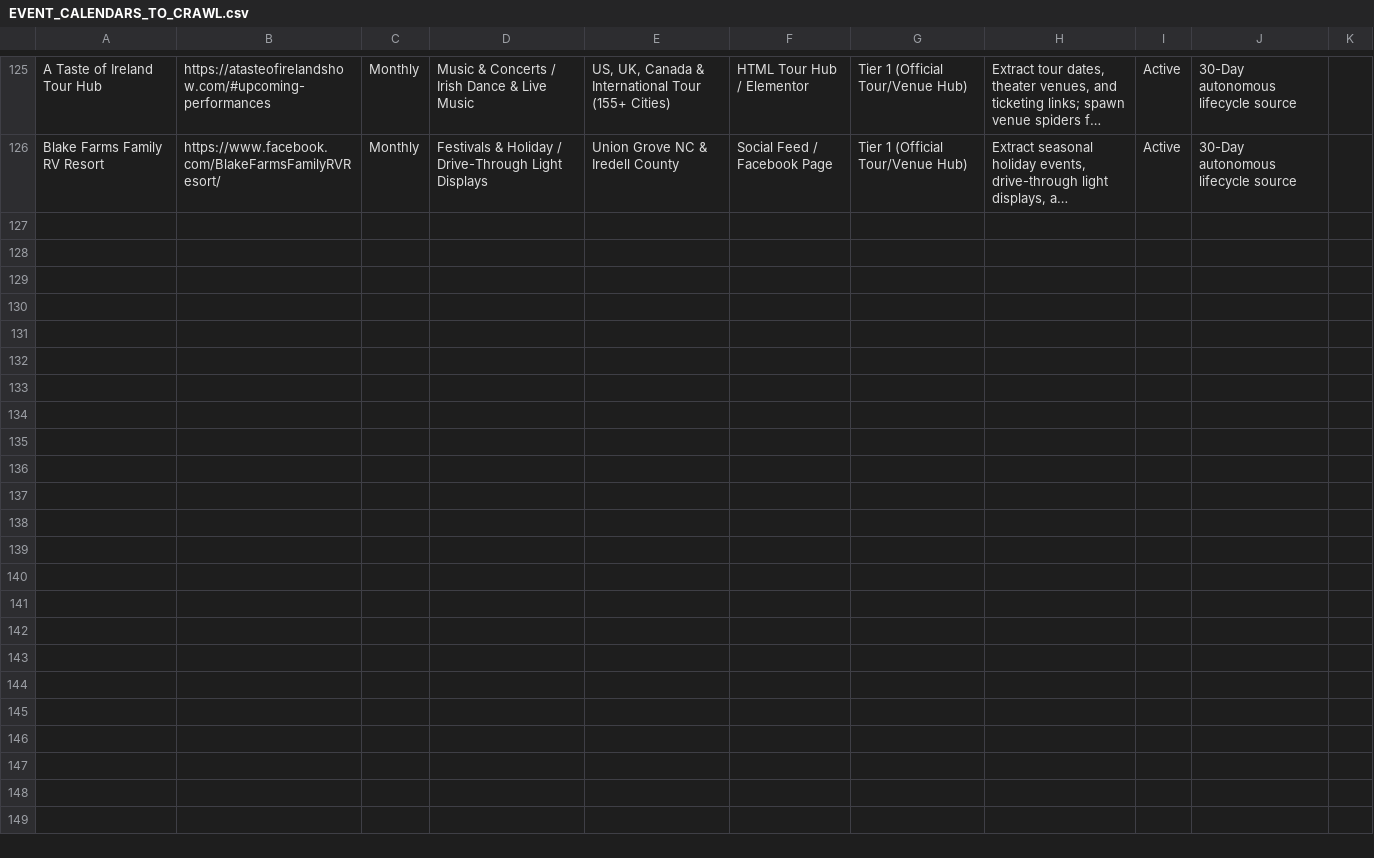
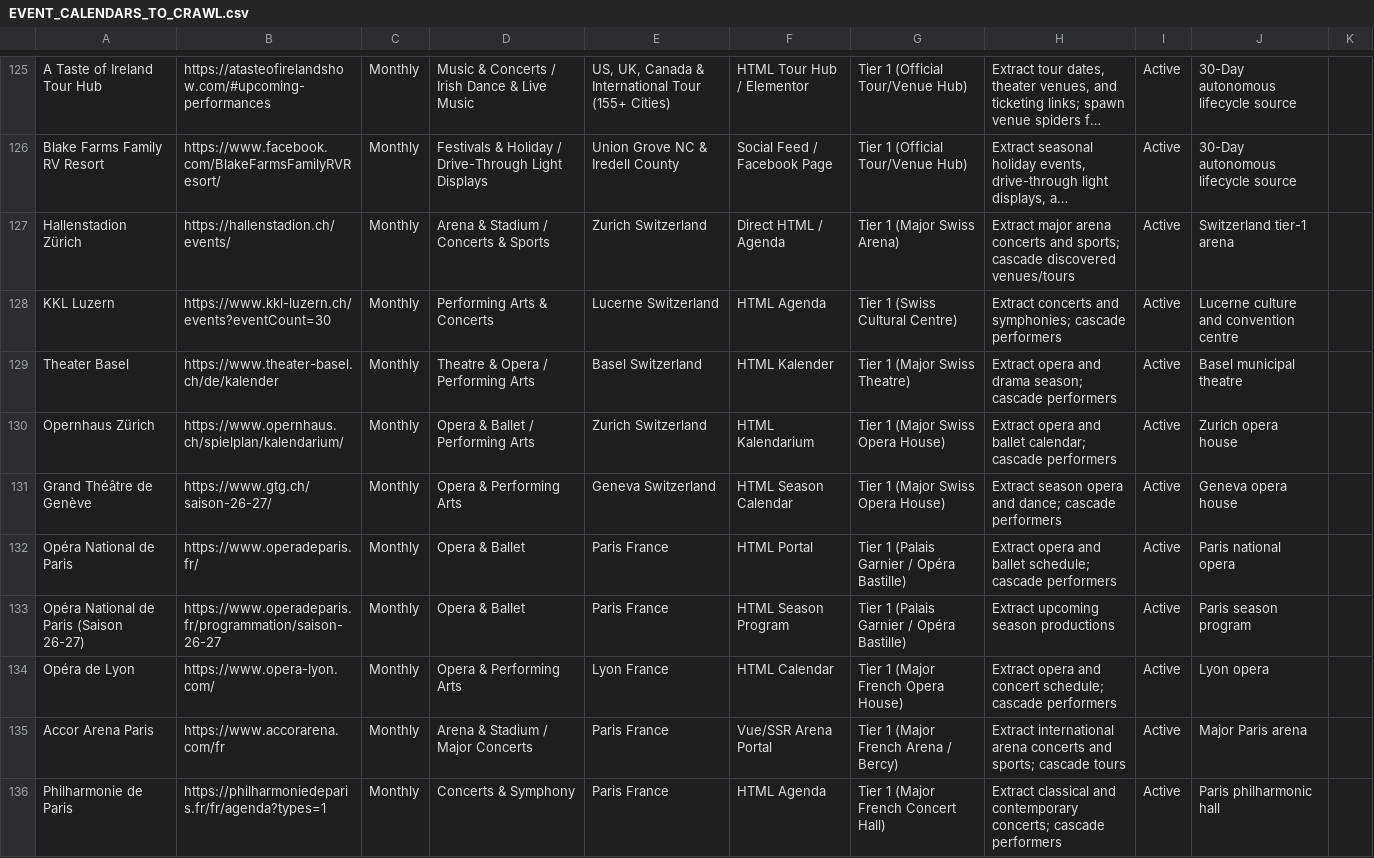
Before and after one commit to creeksidereps-oss/livetimedata, a CSV file: docs/EVENT_CALENDARS_TO_CRAWL.csv, drawn as a sheet; only a part is shown, gaps mark what is left out; long unchanged cells end in …; the diff names each change by its address in the sheet, - before the commit and + after, or states it on an @@ line.

Commit message:
docs(spiders): register 10 tier-1 Swiss and French anchor seeds in lifecycle tracking

```diff
--- a/docs/EVENT_CALENDARS_TO_CRAWL.csv
+++ b/docs/EVENT_CALENDARS_TO_CRAWL.csv
+row 127: Hallenstadion Zürich | https://hallenstadion.ch/events/ | Monthly | Arena & Stadium / Concerts & Sports | Zurich Switzerland | Direct HTML / Agenda | Tier 1 (Major Swiss Arena) | Extract major arena concerts and sports; cascade discovered venues/tours | Active | Switzerland tier-1 arena
+row 128: KKL Luzern | https://www.kkl-luzern.ch/events?eventCount=30 | Monthly | Performing Arts & Concerts | Lucerne Switzerland | HTML Agenda | Tier 1 (Swiss Cultural Centre) | Extract concerts and symphonies; cascade performers | Active | Lucerne culture and convention centre
+row 129: Theater Basel | https://www.theater-basel.ch/de/kalender | Monthly | Theatre & Opera / Performing Arts | Basel Switzerland | HTML Kalender | Tier 1 (Major Swiss Theatre) | Extract opera and drama season; cascade performers | Active | Basel municipal theatre
+row 130: Opernhaus Zürich | https://www.opernhaus.ch/spielplan/kalendarium/ | Monthly | Opera & Ballet / Performing Arts | Zurich Switzerland | HTML Kalendarium | Tier 1 (Major Swiss Opera House) | Extract opera and ballet calendar; cascade performers | Active | Zurich opera house
+row 131: Grand Théâtre de Genève | https://www.gtg.ch/saison-26-27/ | Monthly | Opera & Performing Arts | Geneva Switzerland | HTML Season Calendar | Tier 1 (Major Swiss Opera House) | Extract season opera and dance; cascade performers | Active | Geneva opera house
+row 132: Opéra National de Paris | https://www.operadeparis.fr/ | Monthly | Opera & Ballet | Paris France | HTML Portal | Tier 1 (Palais Garnier / Opéra Bastille) | Extract opera and ballet schedule; cascade performers | Active | Paris national opera
+row 133: Opéra National de Paris (Saison 26-27) | https://www.operadeparis.fr/programmation/saison-26-27 | Monthly | Opera & Ballet | Paris France | HTML Season Program | Tier 1 (Palais Garnier / Opéra Bastille) | Extract upcoming season productions | Active | Paris season program
+row 134: Opéra de Lyon | https://www.opera-lyon.com/ | Monthly | Opera & Performing Arts | Lyon France | HTML Calendar | Tier 1 (Major French Opera House) | Extract opera and concert schedule; cascade performers | Active | Lyon opera
+row 135: Accor Arena Paris | https://www.accorarena.com/fr | Monthly | Arena & Stadium / Major Concerts | Paris France | Vue/SSR Arena Portal | Tier 1 (Major French Arena / Bercy) | Extract international arena concerts and sports; cascade tours | Active | Major Paris arena
+row 136: Philharmonie de Paris | https://philharmoniedeparis.fr/fr/agenda?types=1 | Monthly | Concerts & Symphony | Paris France | HTML Agenda | Tier 1 (Major French Concert Hall) | Extract classical and contemporary concerts; cascade performers | Active | Paris philharmonic hall
```
Also changed, not shown: docs/NEW_LIFECYCLE_SOURCES.csv.
